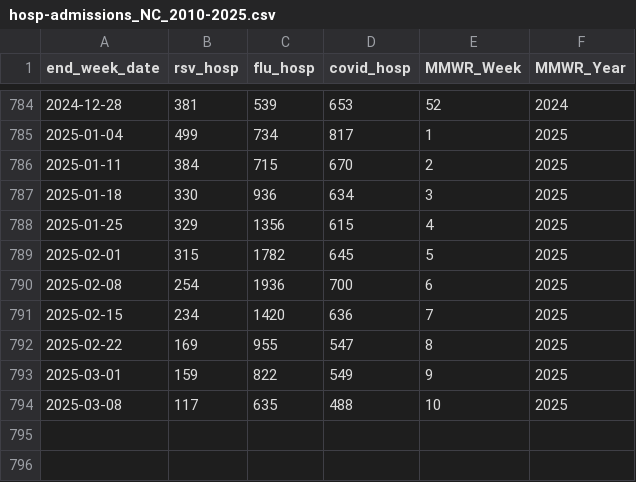
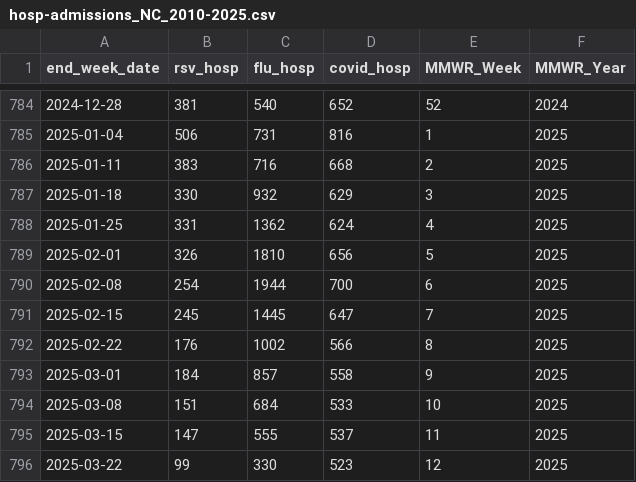
Before and after one commit to twallema/JHU-Cornell_hierarchSIR, a CSV file: data/raw/cases/hosp-admissions_NC_2010-2025.csv, drawn as a sheet; only a part is shown, gaps mark what is left out; the diff covers the shown part only.

```diff
--- a/data/raw/cases/hosp-admissions_NC_2010-2025.csv
+++ b/data/raw/cases/hosp-admissions_NC_2010-2025.csv
@@ -784,11 +784,13 @@ end_week_date,rsv_hosp,flu_hosp,covid_hosp,MMWR_Week,MMWR_Year
-2024-12-28,381,539,653,52,2024
-2025-01-04,499,734,817,1,2025
-2025-01-11,384,715,670,2,2025
-2025-01-18,330,936,634,3,2025
-2025-01-25,329,1356,615,4,2025
-2025-02-01,315,1782,645,5,2025
-2025-02-08,254,1936,700,6,2025
-2025-02-15,234,1420,636,7,2025
-2025-02-22,169,955,547,8,2025
-2025-03-01,159,822,549,9,2025
-2025-03-08,117,635,488,10,2025
+2024-12-28,381,540,652,52,2024
+2025-01-04,506,731,816,1,2025
+2025-01-11,383,716,668,2,2025
+2025-01-18,330,932,629,3,2025
+2025-01-25,331,1362,624,4,2025
+2025-02-01,326,1810,656,5,2025
+2025-02-08,254,1944,700,6,2025
+2025-02-15,245,1445,647,7,2025
+2025-02-22,176,1002,566,8,2025
+2025-03-01,184,857,558,9,2025
+2025-03-08,151,684,533,10,2025
+2025-03-15,147,555,537,11,2025
+2025-03-22,99,330,523,12,2025
```
Also changed, not shown: 27 edited cells elsewhere in this file, data/interim/cases/subtypes_NC_14-25.csv, data/raw/cases/ED-visits_NC_2010-2025.csv.
